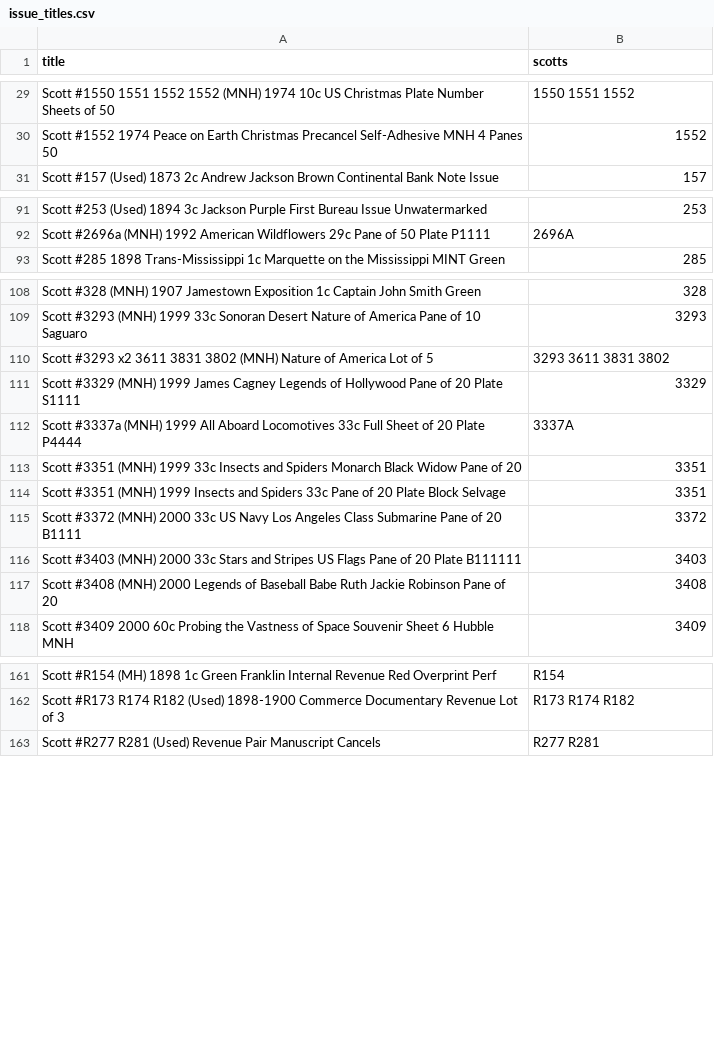
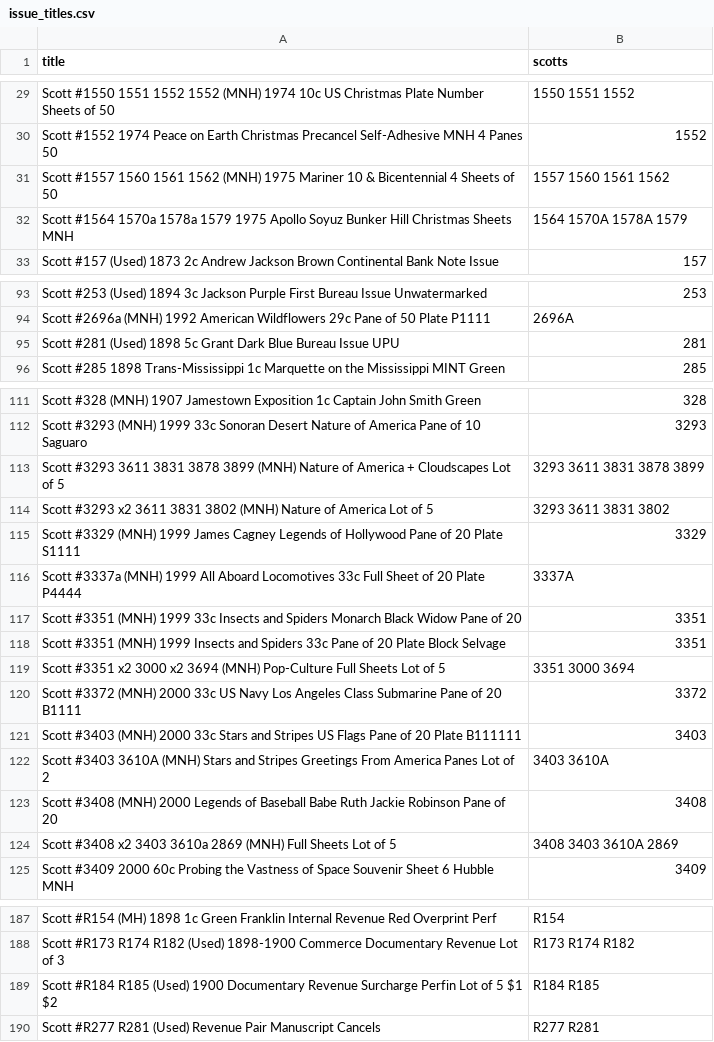
Before and after one commit to StampedeStamps/stampedestamps-store, a CSV file: data/issue_titles.csv, drawn as a sheet; only a part is shown, gaps mark what is left out; the diff covers the shown part only.

```diff
--- a/data/issue_titles.csv
+++ b/data/issue_titles.csv
@@ -30,2 +30,4 @@ Scott #1550 1551 1552 1552 (MNH) 1974 10c US Christmas Plate Number Sheets of 50
 Scott #1552 1974 Peace on Earth Christmas Precancel Self-Adhesive MNH 4 Panes 50,1552
+Scott #1557 1560 1561 1562 (MNH) 1975 Mariner 10 & Bicentennial 4 Sheets of 50,1557 1560 1561 1562
+Scott #1564 1570a 1578a 1579 1975 Apollo Soyuz Bunker Hill Christmas Sheets MNH,1564 1570A 1578A 1579
 Scott #157 (Used) 1873 2c Andrew Jackson Brown Continental Bank Note Issue,157
@@ -92,2 +94,3 @@ Scott #253 (Used) 1894 3c Jackson Purple First Bureau Issue Unwatermarked,253
 Scott #2696a (MNH) 1992 American Wildflowers 29c Pane of 50 Plate P1111,2696A
+Scott #281 (Used) 1898 5c Grant Dark Blue Bureau Issue UPU,281
 Scott #285 1898 Trans-Mississippi 1c Marquette on the Mississippi MINT Green,285
@@ -109,2 +112,3 @@ Scott #328 (MNH) 1907 Jamestown Exposition 1c Captain John Smith Green,328
 Scott #3293 (MNH) 1999 33c Sonoran Desert Nature of America Pane of 10 Saguaro,3293
+Scott #3293 3611 3831 3878 3899 (MNH) Nature of America + Cloudscapes Lot of 5,3293 3611 3831 3878 3899
 Scott #3293 x2 3611 3831 3802 (MNH) Nature of America Lot of 5,3293 3611 3831 3802
@@ -114,5 +118,8 @@ Scott #3351 (MNH) 1999 33c Insects and Spiders Monarch Black Widow Pane of 20,33
 Scott #3351 (MNH) 1999 Insects and Spiders 33c Pane of 20 Plate Block Selvage,3351
+Scott #3351 x2 3000 x2 3694 (MNH) Pop-Culture Full Sheets Lot of 5,3351 3000 3694
 Scott #3372 (MNH) 2000 33c US Navy Los Angeles Class Submarine Pane of 20 B1111,3372
 Scott #3403 (MNH) 2000 33c Stars and Stripes US Flags Pane of 20 Plate B111111,3403
+Scott #3403 3610A (MNH) Stars and Stripes Greetings From America Panes Lot of 2,3403 3610A
 Scott #3408 (MNH) 2000 Legends of Baseball Babe Ruth Jackie Robinson Pane of 20,3408
+Scott #3408 x2 3403 3610a 2869 (MNH) Full Sheets Lot of 5,3408 3403 3610A 2869
 Scott #3409 2000 60c Probing the Vastness of Space Souvenir Sheet 6 Hubble MNH,3409
@@ -162,2 +188,3 @@ Scott #R154 (MH) 1898 1c Green Franklin Internal Revenue Red Overprint Perf,R154
 Scott #R173 R174 R182 (Used) 1898-1900 Commerce Documentary Revenue Lot of 3,R173 R174 R182
+Scott #R184 R185 (Used) 1900 Documentary Revenue Surcharge Perfin Lot of 5 $1 $2,R184 R185
 Scott #R277 R281 (Used) Revenue Pair Manuscript Cancels,R277 R281
```
Also changed, not shown: 19 added rows elsewhere in this file, 1 other file.
